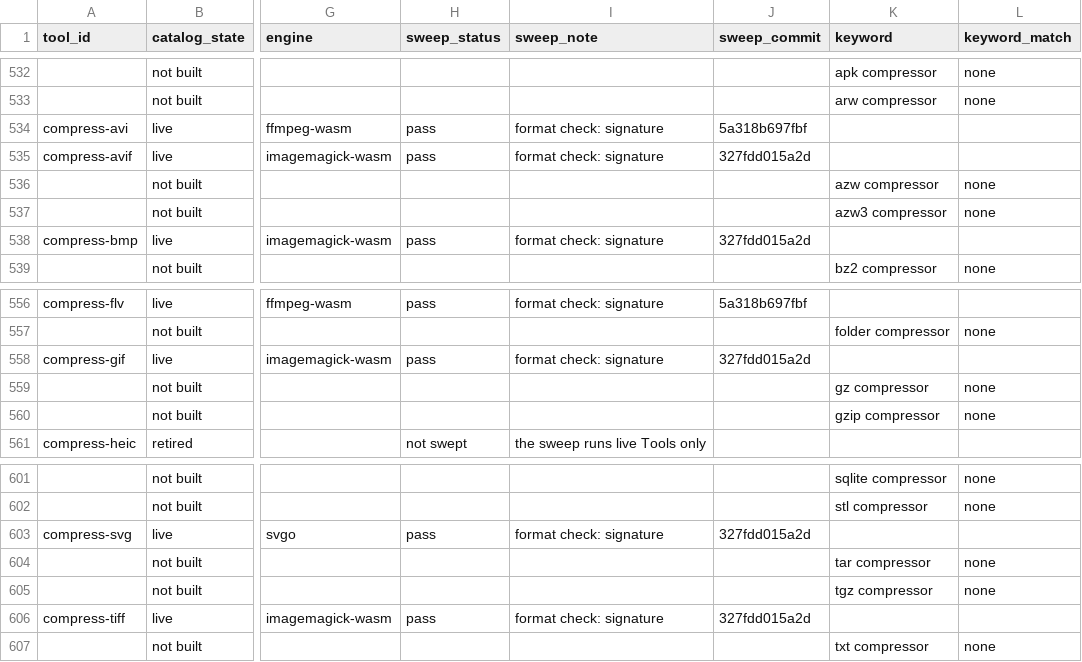
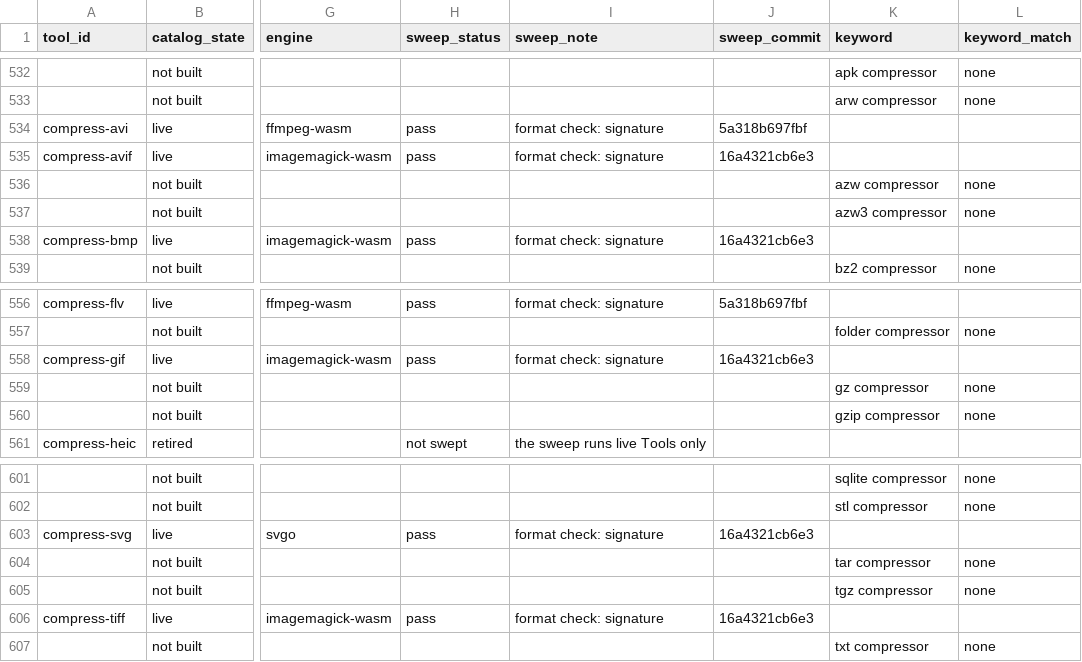
Before and after one commit to serpcompany/tools.serp.co, a CSV file: apps/tools/benchmarks/tool-status.csv, drawn as a sheet; only a part is shown, gaps mark what is left out; the diff names each change by its address in the sheet, - before the commit and + after, or states it on an @@ line.

```diff
--- a/apps/tools/benchmarks/tool-status.csv
+++ b/apps/tools/benchmarks/tool-status.csv
-J535 (sweep_commit): 327fdd015a2d
+J535 (sweep_commit): 16a4321cb6e3
-J538 (sweep_commit): 327fdd015a2d
+J538 (sweep_commit): 16a4321cb6e3
-J558 (sweep_commit): 327fdd015a2d
+J558 (sweep_commit): 16a4321cb6e3
-J603 (sweep_commit): 327fdd015a2d
+J603 (sweep_commit): 16a4321cb6e3
-J606 (sweep_commit): 327fdd015a2d
+J606 (sweep_commit): 16a4321cb6e3
```
Also changed, not shown: 2 other files.
